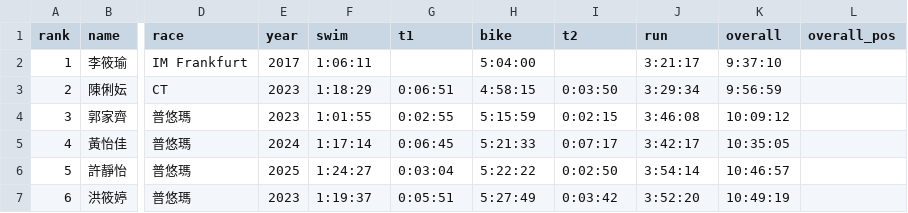
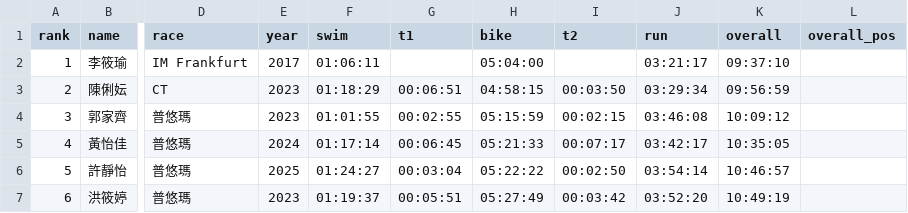
Before and after one commit to alan-1919/tri-ranking, a CSV file: rankings.csv, drawn as a sheet; only a part is shown, gaps mark what is left out; the diff covers the shown part only; the diff names each change by its address in the sheet, - before the commit and + after, or states it on an @@ line.

Commit message:
Update rankings.csv

```diff
--- a/rankings.csv
+++ b/rankings.csv
-F2 (swim): 1:06:11
+F2 (swim): 01:06:11
-H2 (bike): 5:04:00
+H2 (bike): 05:04:00
-J2 (run): 3:21:17
+J2 (run): 03:21:17
-K2 (overall): 9:37:10
+K2 (overall): 09:37:10
-F3 (swim): 1:18:29
+F3 (swim): 01:18:29
-G3 (t1): 0:06:51
+G3 (t1): 00:06:51
-H3 (bike): 4:58:15
+H3 (bike): 04:58:15
-I3 (t2): 0:03:50
+I3 (t2): 00:03:50
-J3 (run): 3:29:34
+J3 (run): 03:29:34
-K3 (overall): 9:56:59
+K3 (overall): 09:56:59
-F4 (swim): 1:01:55
+F4 (swim): 01:01:55
-G4 (t1): 0:02:55
+G4 (t1): 00:02:55
-H4 (bike): 5:15:59
+H4 (bike): 05:15:59
-I4 (t2): 0:02:15
+I4 (t2): 00:02:15
-J4 (run): 3:46:08
+J4 (run): 03:46:08
-F5 (swim): 1:17:14
+F5 (swim): 01:17:14
-G5 (t1): 0:06:45
+G5 (t1): 00:06:45
-H5 (bike): 5:21:33
+H5 (bike): 05:21:33
-I5 (t2): 0:07:17
+I5 (t2): 00:07:17
-J5 (run): 3:42:17
+J5 (run): 03:42:17
-F6 (swim): 1:24:27
+F6 (swim): 01:24:27
-G6 (t1): 0:03:04
+G6 (t1): 00:03:04
-H6 (bike): 5:22:22
+H6 (bike): 05:22:22
-I6 (t2): 0:02:50
+I6 (t2): 00:02:50
-J6 (run): 3:54:14
+J6 (run): 03:54:14
-F7 (swim): 1:19:37
+F7 (swim): 01:19:37
-G7 (t1): 0:05:51
+G7 (t1): 00:05:51
-H7 (bike): 5:27:49
+H7 (bike): 05:27:49
-I7 (t2): 0:03:42
+I7 (t2): 00:03:42
-J7 (run): 3:52:20
+J7 (run): 03:52:20
```
Also changed, not shown: 2 removed rows, 131 edited cells and row numbers in column A elsewhere in this file.
